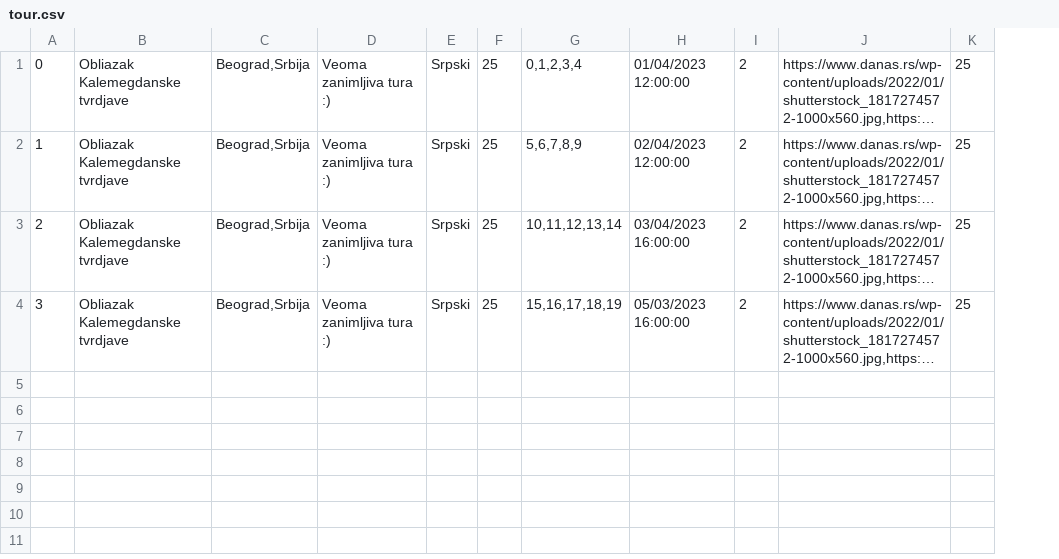
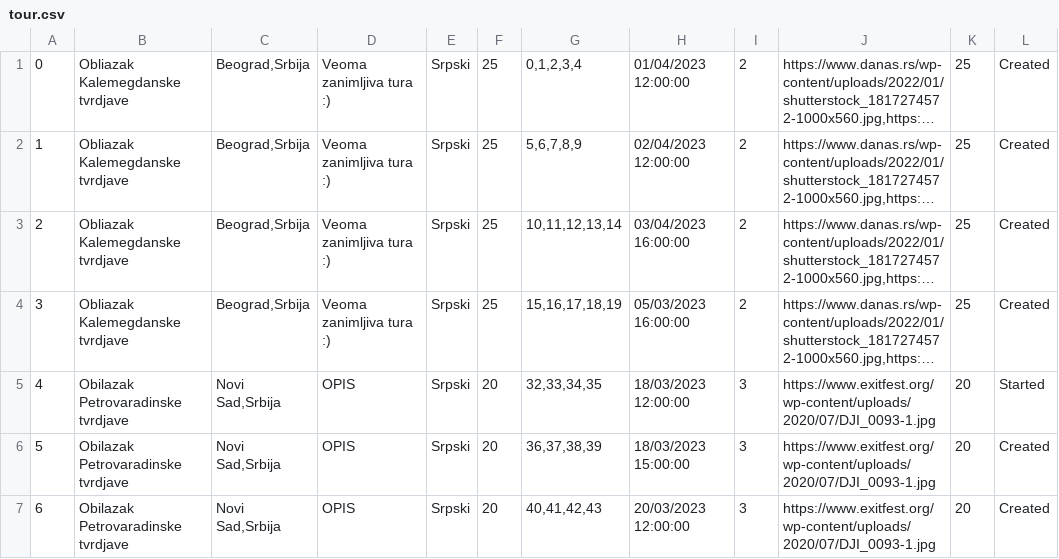
Before and after one commit to jblanusa13/SimsProjekat, a CSV file: ProjectSims/ProjectSims/Resources/Data/tour.csv, drawn as a sheet; long unchanged cells end in …; the diff names each change by its address in the sheet, - before the commit and + after, or states it on an @@ line.

Commit message:
Added 'AvailableToursView' and edited 'TourTrackingView',added tour state

```diff
--- a/ProjectSims/ProjectSims/Resources/Data/tour.csv
+++ b/ProjectSims/ProjectSims/Resources/Data/tour.csv
+column L, rows 1-4: all Created
+row 5: 4 | Obilazak Petrovaradinske tvrdjave | Novi Sad,Srbija | OPIS | Srpski | 20 | 32,33,34,35 | 18/03/2023 12:00:00 | 3 | https://www.exitfest.org/wp-content/uploads/2020/07/DJI_0093-1.jpg | 20 | Started
+row 6: 5 | Obilazak Petrovaradinske tvrdjave | Novi Sad,Srbija | OPIS | Srpski | 20 | 36,37,38,39 | 18/03/2023 15:00:00 | 3 | https://www.exitfest.org/wp-content/uploads/2020/07/DJI_0093-1.jpg | 20 | Created
+row 7: 6 | Obilazak Petrovaradinske tvrdjave | Novi Sad,Srbija | OPIS | Srpski | 20 | 40,41,42,43 | 20/03/2023 12:00:00 | 3 | https://www.exitfest.org/wp-content/uploads/2020/07/DJI_0093-1.jpg | 20 | Created
```
Also changed, not shown: ProjectSims/ProjectSims/Resources/Data/keypoint.csv, 9 other files.
